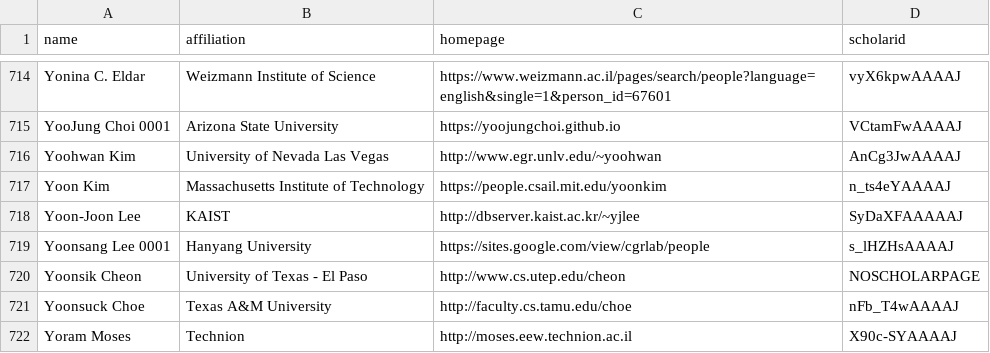
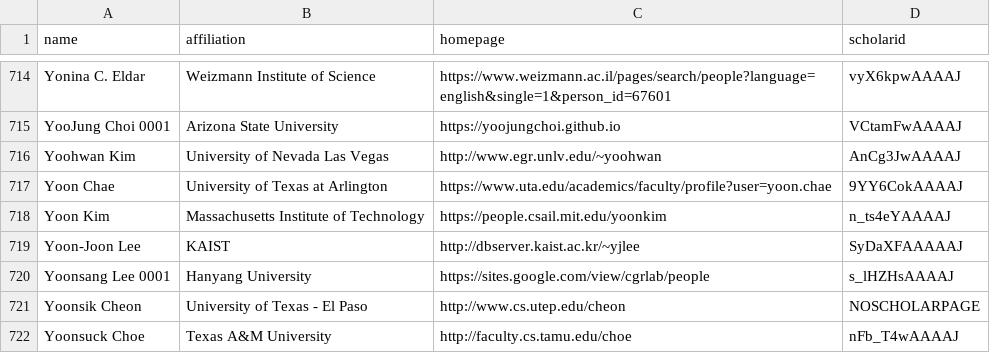
Before and after one commit to Jarviswang94/CSrankings, a CSV file: csrankings-y.csv, drawn as a sheet; only a part is shown, gaps mark what is left out; the shorter side is filled out with more unchanged rows; the diff names each change by its address in the sheet, - before the commit and + after, or states it on an @@ line.

```diff
--- a/csrankings-y.csv
+++ b/csrankings-y.csv
+row 717: Yoon Chae | University of Texas at Arlington | https://www.uta.edu/academics/faculty/profile?user=yoon.chae | 9YY6CokAAAAJ
```
Also changed, not shown: csrankings-m.csv, 5 other files.
